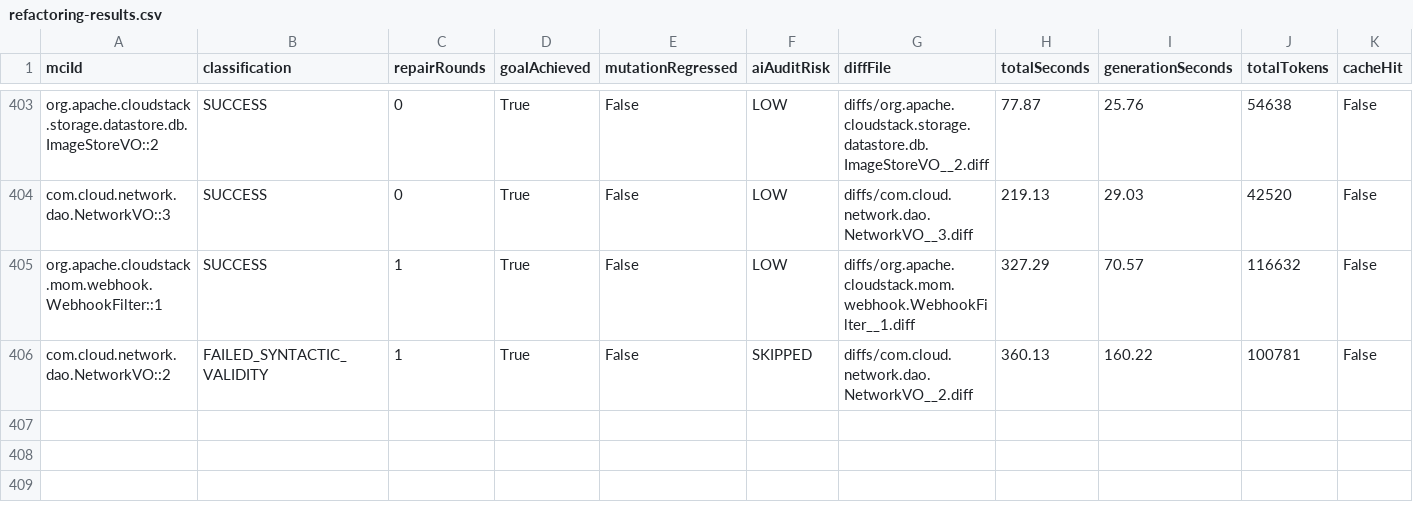
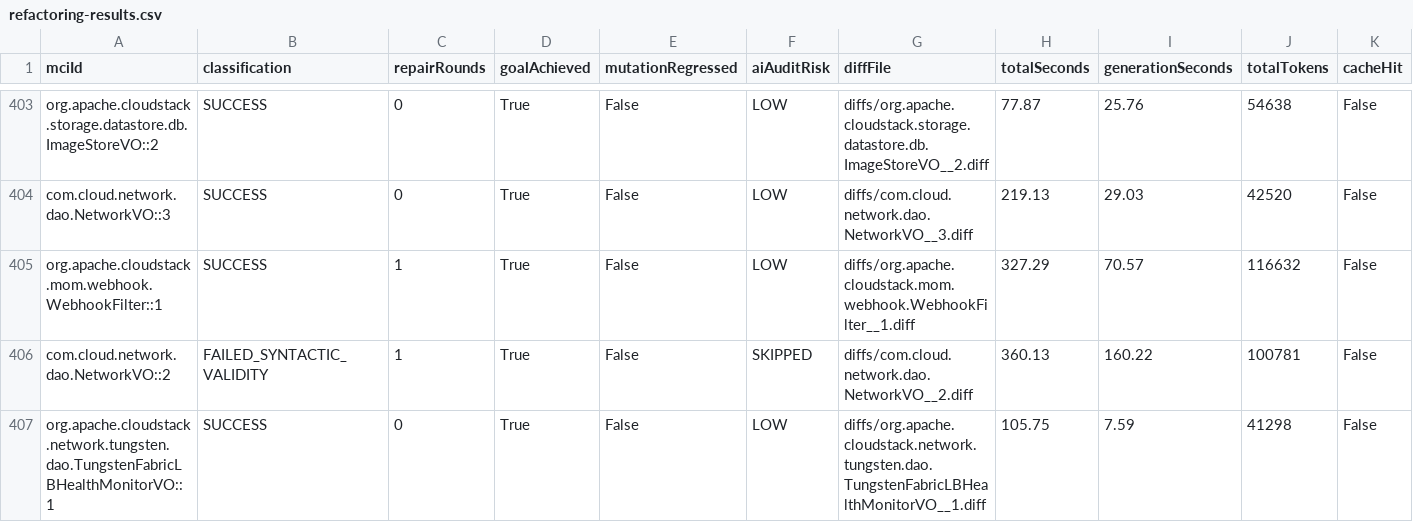
Before and after one commit to gzhao9/CloneDeMocker-v2, a CSV file: data/cloudstack/refactoring/CloneDeMocker+Terra-5.6/refactoring-results.csv, drawn as a sheet; only a part is shown, gaps mark what is left out; the diff names each change by its address in the sheet, - before the commit and + after, or states it on an @@ line.

```diff
--- a/data/cloudstack/refactoring/CloneDeMocker+Terra-5.6/refactoring-results.csv
+++ b/data/cloudstack/refactoring/CloneDeMocker+Terra-5.6/refactoring-results.csv
+row 407: org.apache.cloudstack.network.tungsten.dao.TungstenFabricLBHealthMonitorVO::1 | SUCCESS | 0 | True | False | LOW | diffs/org.apache.cloudstack.network.tungsten.dao.TungstenFabricLBHealthMonitorVO__1.diff | 105.75 | 7.59 | 41298 | False
```
Also changed, not shown: 1 other file.
